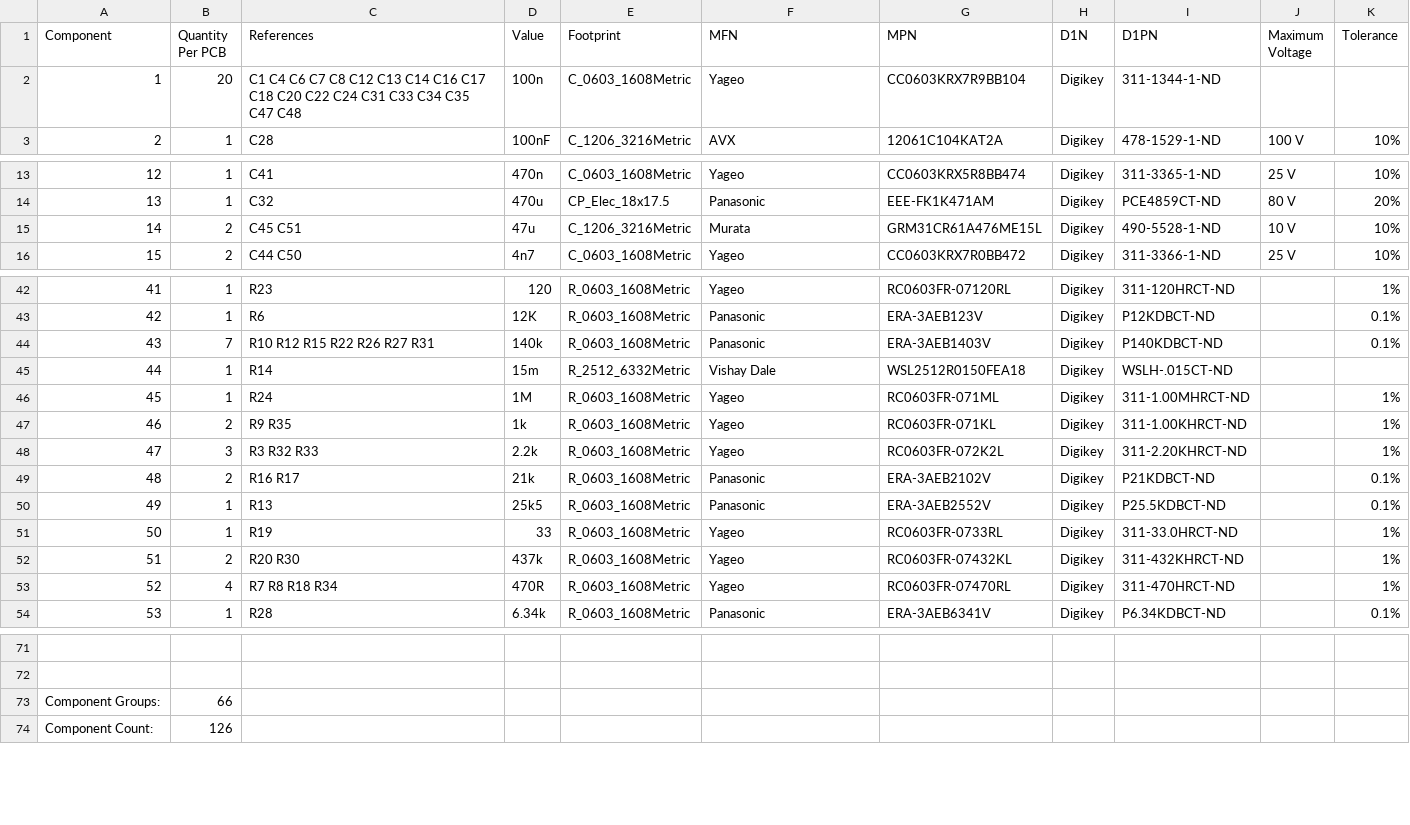
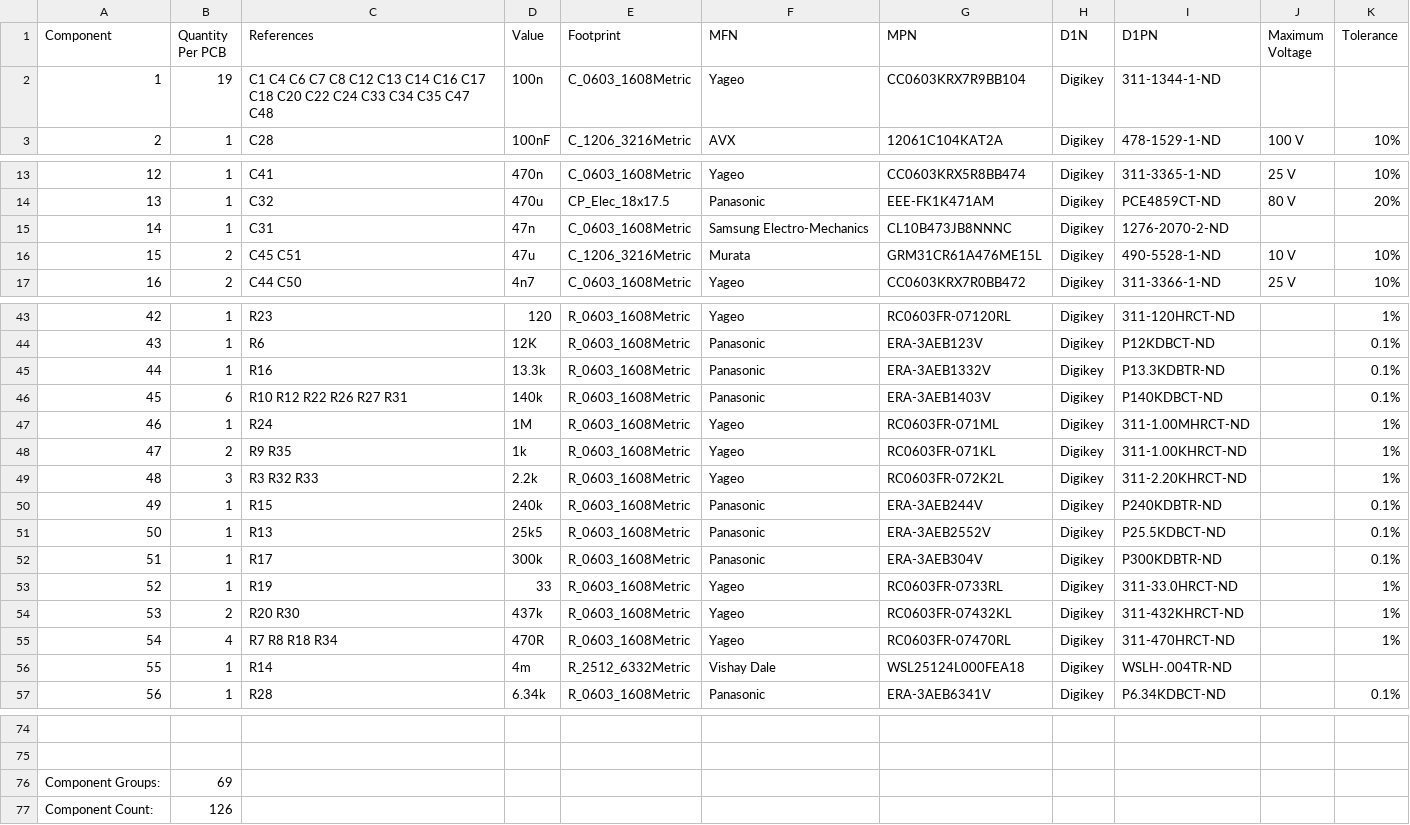
Before and after one commit to BetzDrive/interface-board, a CSV file: hardware/fab/bom.csv, drawn as a sheet; only a part is shown, gaps mark what is left out; removed rows and columns are numbered as before the commit, all else as after; the diff covers the shown part only; the diff names each change by its address in the sheet, - before the commit and + after, or states it on an @@ line.

Commit message:
Updating BOM

```diff
--- a/hardware/fab/bom.csv
+++ b/hardware/fab/bom.csv
-B2 (Quantity Per PCB): 20
+B2 (Quantity Per PCB): 19
-C2 (References): …C22 C24 C31 C33 C34…
+C2 (References): …C22 C24 C33 C34…
+row 15: 14 | 1 | C31 | 47n | C_0603_1608Metric | Samsung Electro-Mechanics | CL10B473JB8NNNC | Digikey | 1276-2070-2-ND
@@ column A (Component) renumbered between rows 16 and 70 @@
+row 45: 44 | 1 | R16 | 13.3k | R_0603_1608Metric | Panasonic | ERA-3AEB1332V | Digikey | P13.3KDBTR-ND |  | 0.1%
-B46 (Quantity Per PCB): 7
+B46 (Quantity Per PCB): 6
-C46 (References): R10 R12 R15 R22 R26 R27 R31
+C46 (References): R10 R12 R22 R26 R27 R31
-row 45: 44 | 1 | R14 | 15m | R_2512_6332Metric | Vishay Dale | WSL2512R0150FEA18 | Digikey | WSLH-.015CT-ND
-B50 (Quantity Per PCB): 2
+B50 (Quantity Per PCB): 1
-C50 (References): R16 R17
+C50 (References): R15
-D50 (Value): 21k
+D50 (Value): 240k
-G50 (MPN): ERA-3AEB2102V
+G50 (MPN): ERA-3AEB244V
-I50 (D1PN): P21KDBCT-ND
+I50 (D1PN): P240KDBTR-ND
+row 52: 51 | 1 | R17 | 300k | R_0603_1608Metric | Panasonic | ERA-3AEB304V | Digikey | P300KDBTR-ND |  | 0.1%
+row 56: 55 | 1 | R14 | 4m | R_2512_6332Metric | Vishay Dale | WSL25124L000FEA18 | Digikey | WSLH-.004TR-ND
-B76 (Quantity Per PCB): 66
+B76 (Quantity Per PCB): 69
```
Also changed, not shown: 1 edited cell elsewhere in this file.
